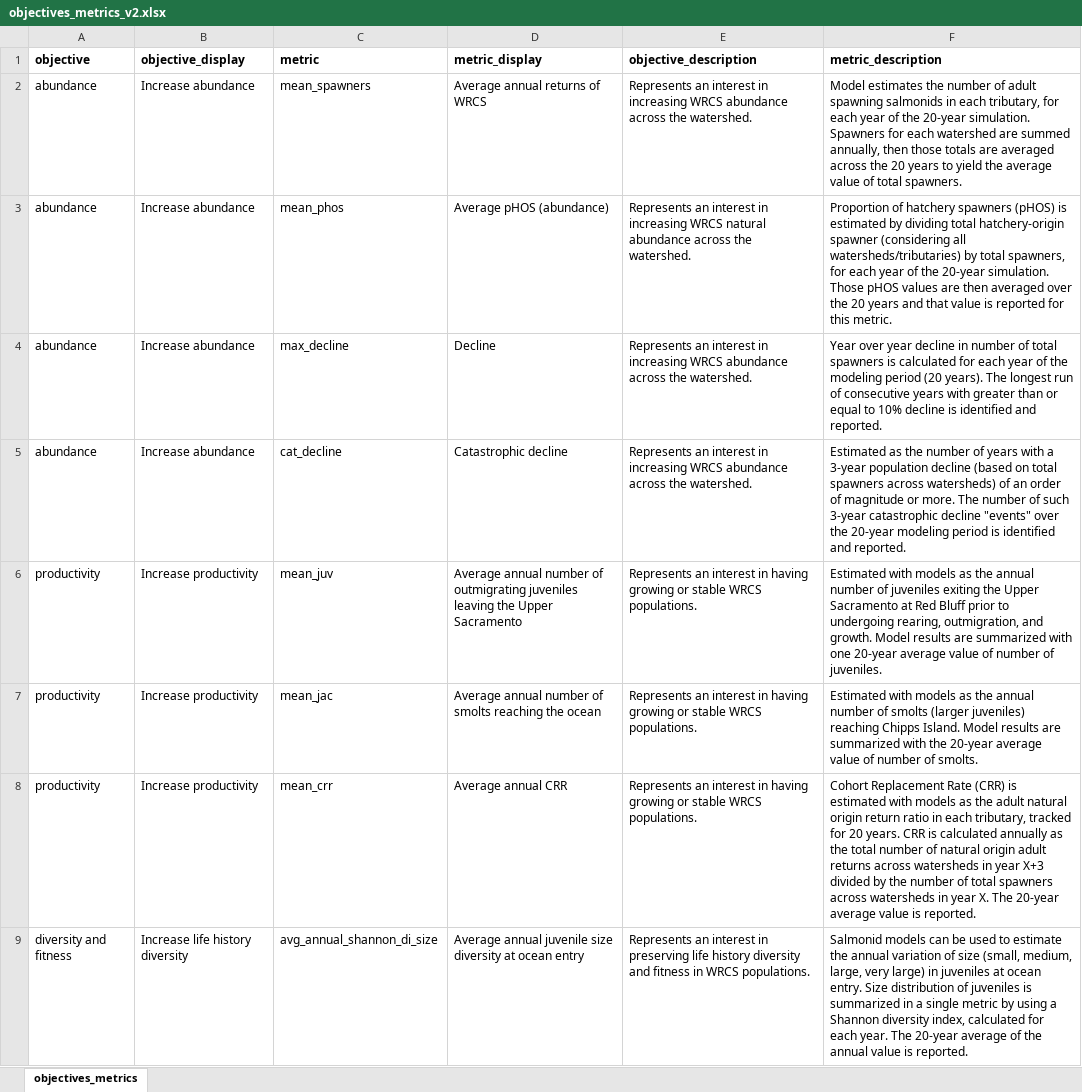
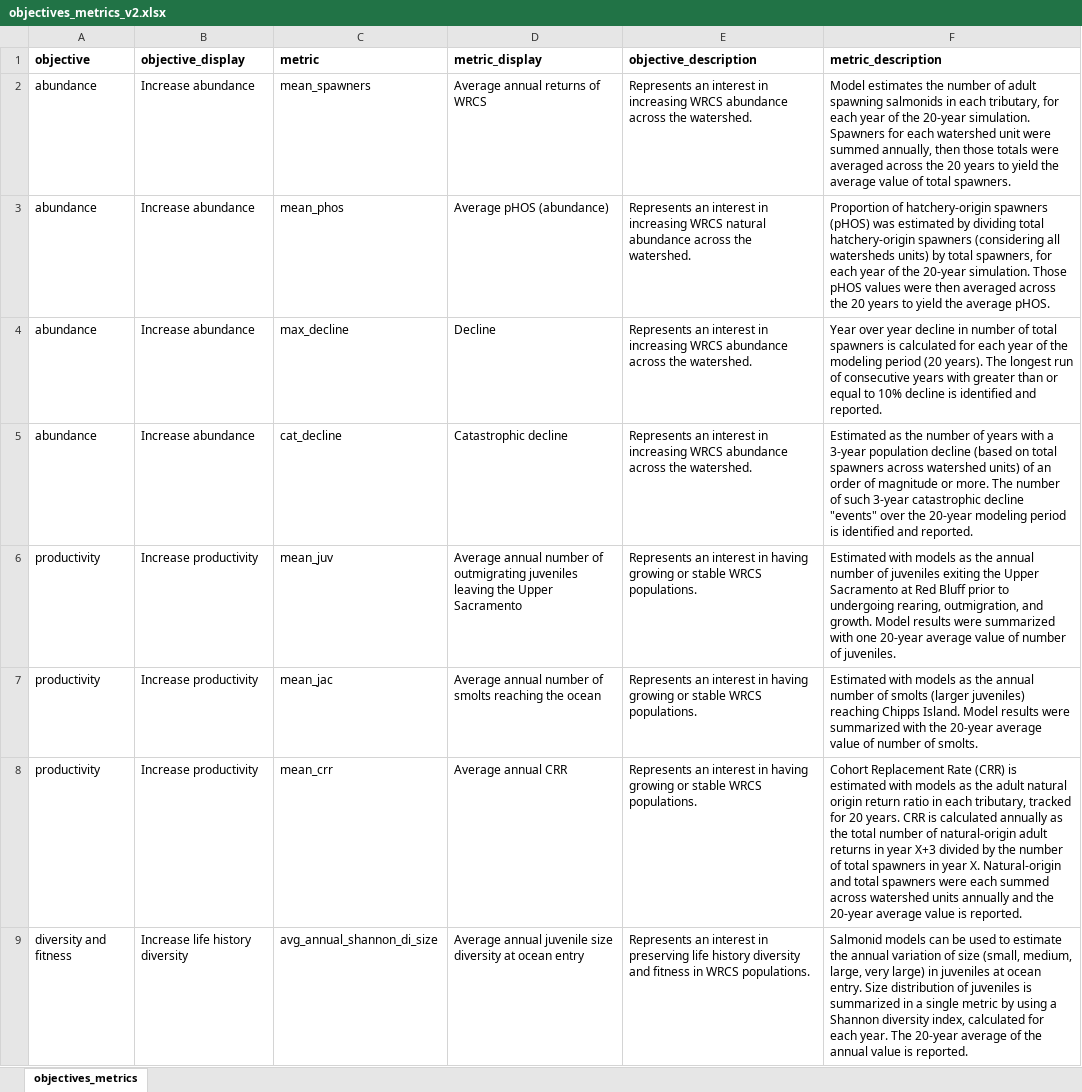
Before and after one commit to WinterRunSDM/winterRunDSM, an Excel workbook: wr_sdm/documentation/objectives_metrics_v2.xlsx, sheet objectives_metrics, drawn as a sheet; only a part is shown; values as stored, in another font and other column widths than the file's, no borders; the diff covers the shown part only; the diff names each change by its address in the sheet, - before the commit and + after, or states it on an @@ line.

Commit message:
updated some of the text for metrics

```diff
--- a/wr_sdm/documentation/objectives_metrics_v2.xlsx (sheet objectives_metrics)
+++ b/wr_sdm/documentation/objectives_metrics_v2.xlsx (sheet objectives_metrics)
-F2 (metric_description): …each watershed are summed annually, then those totals are averaged across…
+F2 (metric_description): …each watershed unit were summed annually, then those totals were averaged across…
-F3 (metric_description): Proportion of hatchery spawners (pHOS) is estimated by dividing total hatchery-origin spawner (considering all watersheds/tributaries) by total spawners, for each year of the 20-year simulation. Those pHOS values are then averaged over the 20 years and that value is reported for this metric.
+F3 (metric_description): Proportion of hatchery-origin spawners (pHOS) was estimated by dividing total hatchery-origin spawners (considering all watersheds units) by total spawners, for each year of the 20-year simulation. Those pHOS values were then averaged across the 20 years to yield the average pHOS.
-F5 (metric_description): …spawners across watersheds) of an…
+F5 (metric_description): …spawners across watershed units) of an…
-F6 (metric_description): …Model results are summarized with…
+F6 (metric_description): …Model results were summarized with…
-F7 (metric_description): …Model results are summarized with…
+F7 (metric_description): …Model results were summarized with…
-F8 (metric_description): …number of natural origin adult returns across watersheds in year X+3 divided by the number of total spawners across watersheds in year X. The 20-year average…
+F8 (metric_description): …number of natural-origin adult returns in year X+3 divided by the number of total spawners in year X. Natural-origin and total spawners were each summed across watershed units annually and the 20-year average…
```
Also changed, not shown: 5 edited cells elsewhere in this sheet.
